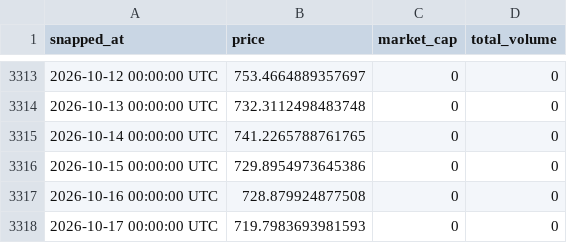
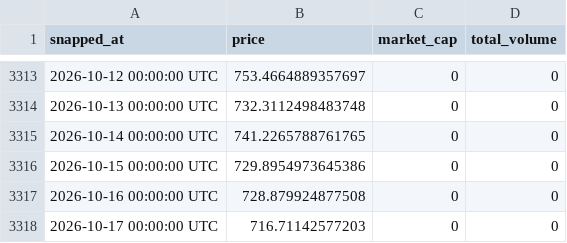
Before and after one commit to kittycapital/crypto-history, a CSV file: data/bnb.csv, drawn as a sheet; only a part is shown, gaps mark what is left out.

```diff
--- a/data/bnb.csv
+++ b/data/bnb.csv
@@ -3317,2 +3317,2 @@ snapped_at,price,market_cap,total_volume
 2026-10-16 00:00:00 UTC,728.879924877508,0,0
-2026-10-17 00:00:00 UTC,719.7983693981593,0,0
+2026-10-17 00:00:00 UTC,716.71142577203,0,0
```
Also changed, not shown: data/bitcoin.csv, data/ethereum.csv, 2 other files.
